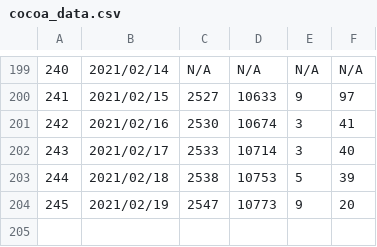
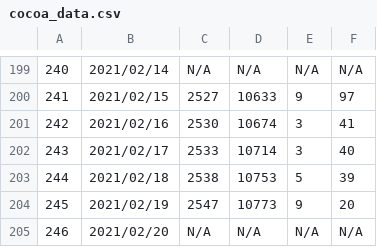
Before and after one commit to Unagi2/cocoa-getinfo, a CSV file: log_pool/cocoa_data.csv, drawn as a sheet; only a part is shown, gaps mark what is left out.

Commit message:
"Data update"

```diff
--- a/log_pool/cocoa_data.csv
+++ b/log_pool/cocoa_data.csv
@@ -204 +204,2 @@
 245,2021/02/19,2547,10773,9,20
+246,2021/02/20,N/A,N/A,N/A,N/A
```
Also changed, not shown: 2 other files.
